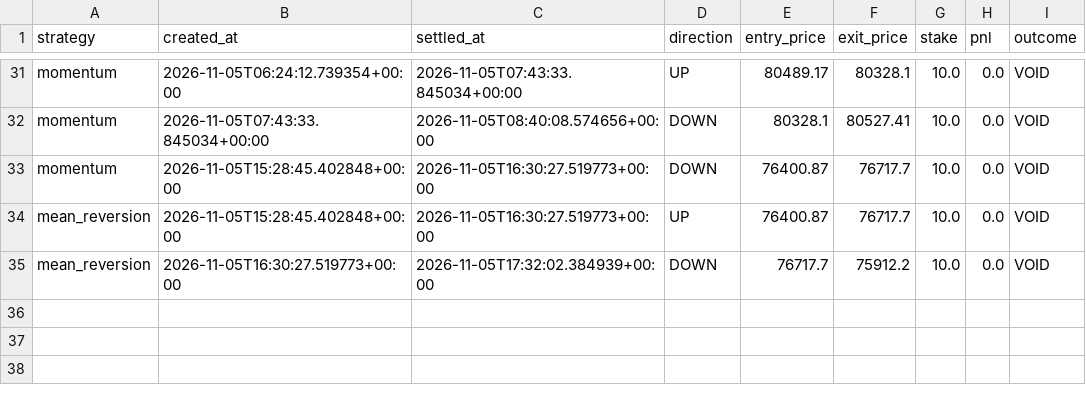
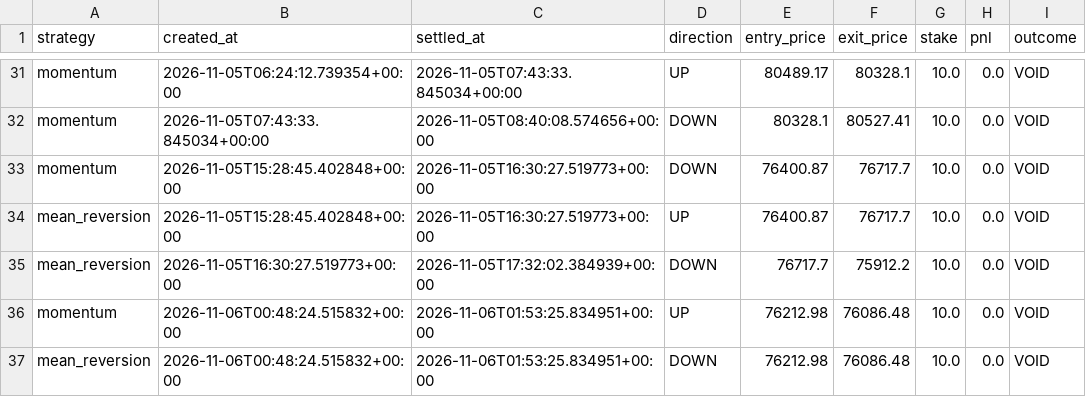
Before and after one commit to fattymyway-ui/bitcoin-paper-bot-v2, a CSV file: data/parallel_journal.csv, drawn as a sheet; only a part is shown, gaps mark what is left out; the diff names each change by its address in the sheet, - before the commit and + after, or states it on an @@ line.

```diff
--- a/data/parallel_journal.csv
+++ b/data/parallel_journal.csv
+row 36: momentum | 2026-11-06T00:48:24.515832+00:00 | 2026-11-06T01:53:25.834951+00:00 | UP | 76212.98 | 76086.48 | 10.0 | 0.0 | VOID
+row 37: mean_reversion | 2026-11-06T00:48:24.515832+00:00 | 2026-11-06T01:53:25.834951+00:00 | DOWN | 76212.98 | 76086.48 | 10.0 | 0.0 | VOID
```
Also changed, not shown: data/journal.csv, 2 other files.
